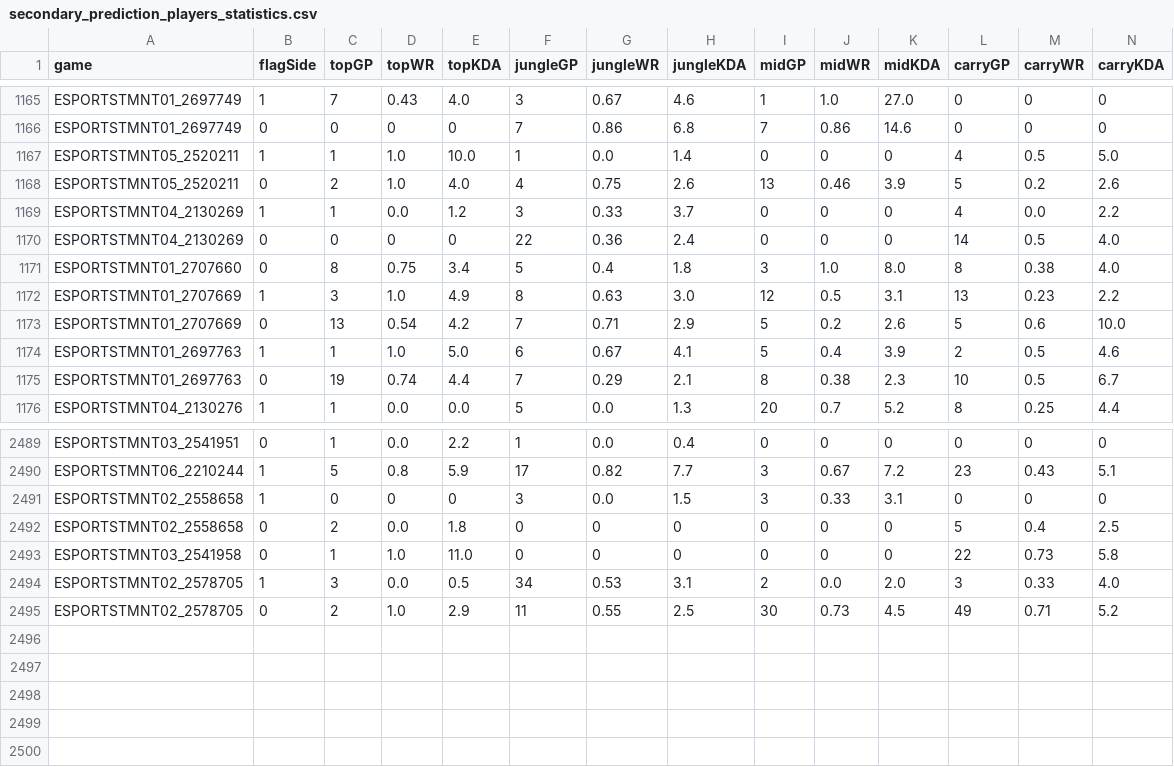
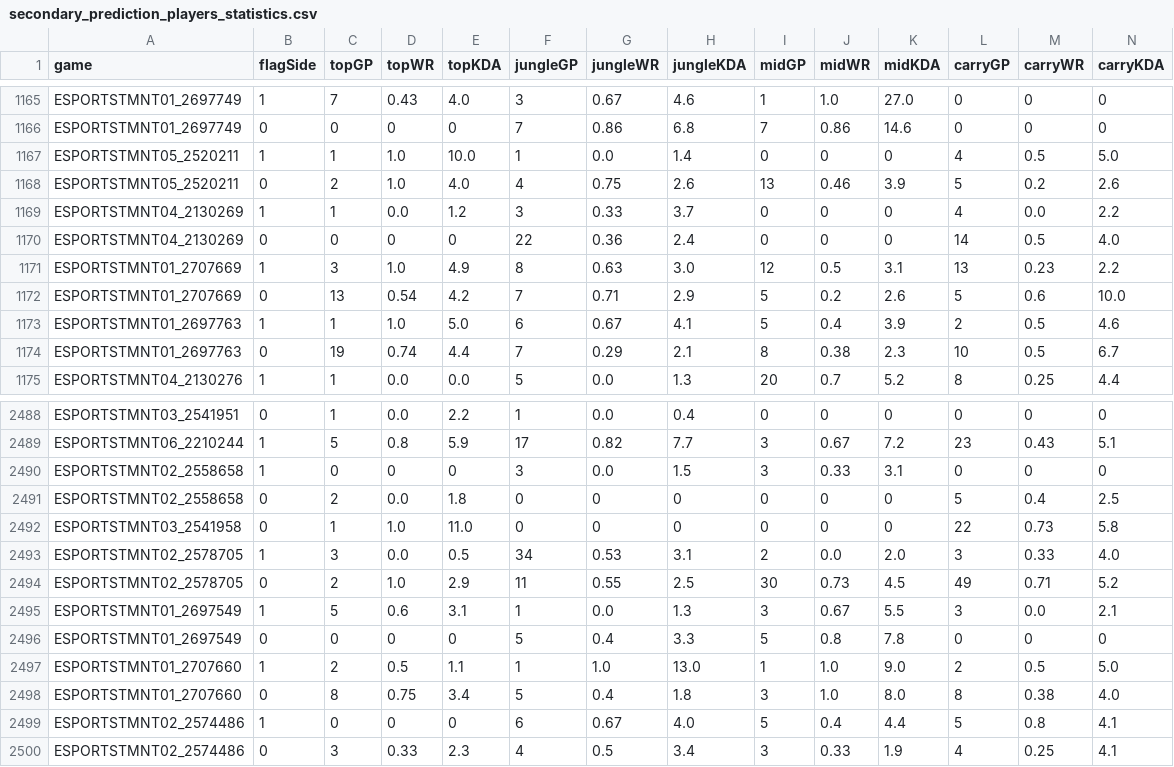
Before and after one commit to lincolncosta/moba.aid.prediction, a CSV file: data/secondary-prediction/secondary_prediction_players_statistics.csv, drawn as a sheet; only a part is shown, gaps mark what is left out; rows hold the shown columns only; the diff names each change by its address in the sheet, - before the commit and + after, or states it on an @@ line.

Commit message:
feat: inserção de novas partidas no dataset e atualização da relação de nicks e nomes

```diff
--- a/data/secondary-prediction/secondary_prediction_players_statistics.csv
+++ b/data/secondary-prediction/secondary_prediction_players_statistics.csv
+row 2495: ESPORTSTMNT01_2697549 | 1 | 5 | 0.6 | 3.1 | 1 | 0.0 | 1.3 | 3 | 0.67 | 5.5 | 3 | 0.0 | 2.1
+row 2496: ESPORTSTMNT01_2697549 | 0 | 0 | 0 | 0 | 5 | 0.4 | 3.3 | 5 | 0.8 | 7.8 | 0 | 0 | 0
+row 2497: ESPORTSTMNT01_2707660 | 1 | 2 | 0.5 | 1.1 | 1 | 1.0 | 13.0 | 1 | 1.0 | 9.0 | 2 | 0.5 | 5.0
@@ row 1171 moved to row 2498: ESPORTSTMNT01_2707660 @@
+row 2499: ESPORTSTMNT02_2574486 | 1 | 0 | 0 | 0 | 6 | 0.67 | 4.0 | 5 | 0.4 | 4.4 | 5 | 0.8 | 4.1
+row 2500: ESPORTSTMNT02_2574486 | 0 | 3 | 0.33 | 2.3 | 4 | 0.5 | 3.4 | 3 | 0.33 | 1.9 | 4 | 0.25 | 4.1
```
Also changed, not shown: 1 other file.
